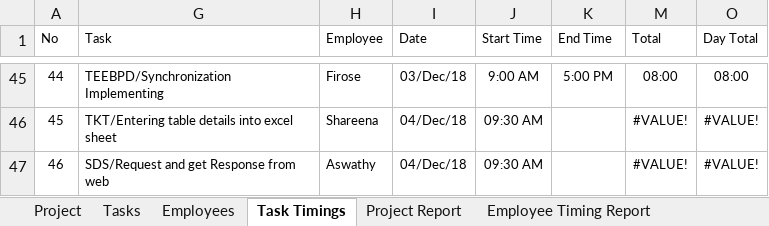
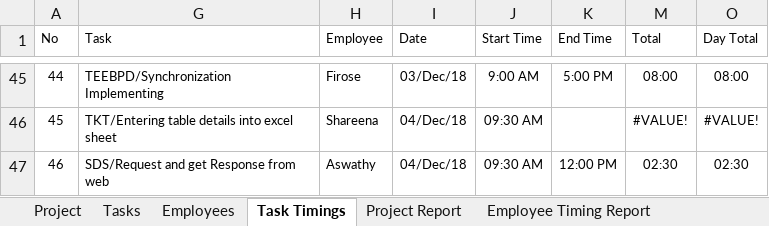
Before and after one commit to MilestoneInnovativeTechnologies/Project-Development, an Excel workbook: Milestone Project Management.xlsx, sheet Task Timings, drawn as a sheet; only a part is shown, gaps mark what is left out; values as stored, in another font and other column widths than the file's, no borders; table styles not drawn; the diff names each change by its address in the sheet, - before the commit and + after, or states it on an @@ line.

Commit message:
updated

```diff
--- a/Milestone Project Management.xlsx (sheet Task Timings)
+++ b/Milestone Project Management.xlsx (sheet Task Timings)
-K47 (End Time): (empty)
+K47 (End Time): 12:00 PM
-M47 (Total): #VALUE!
+M47 (Total): 02:30
-O47 (Day Total): #VALUE!
+O47 (Day Total): 02:30
```
Also changed, not shown: hidden cells, charts or pictures.
